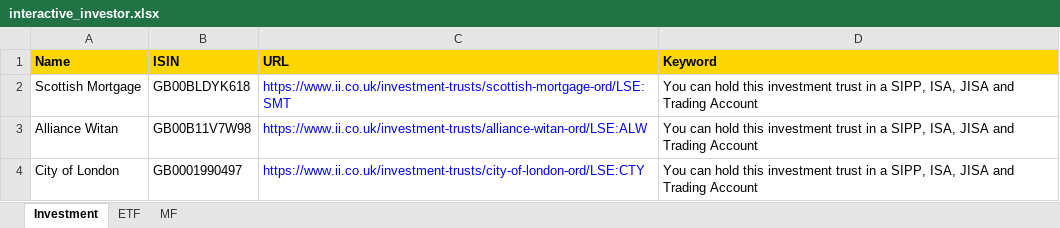
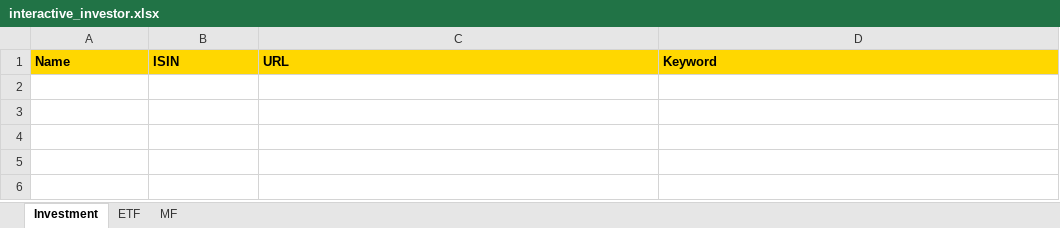
Before and after one commit to amineautomation2/concurrent-7, an Excel workbook: spreadsheet/interactive_investor.xlsx, sheet Investment, drawn as a sheet; values as stored, in another font and other column widths than the file's, no borders; the diff names each change by its address in the sheet, - before the commit and + after, or states it on an @@ line.

```diff
--- a/spreadsheet/interactive_investor.xlsx (sheet Investment)
+++ b/spreadsheet/interactive_investor.xlsx (sheet Investment)
-row 2: Scottish Mortgage | GB00BLDYK618 | https://www.ii.co.uk/investment-trusts/scottish-mortgage-ord/LSE:SMT | You can hold this investment trust in a SIPP, ISA, JISA and Trading Account
-row 3: Alliance Witan | GB00B11V7W98 | https://www.ii.co.uk/investment-trusts/alliance-witan-ord/LSE:ALW | You can hold this investment trust in a SIPP, ISA, JISA and Trading Account
-row 4: City of London | GB0001990497 | https://www.ii.co.uk/investment-trusts/city-of-london-ord/LSE:CTY | You can hold this investment trust in a SIPP, ISA, JISA and Trading Account
```
Also changed, not shown: sheet MF, sheet ETF.
